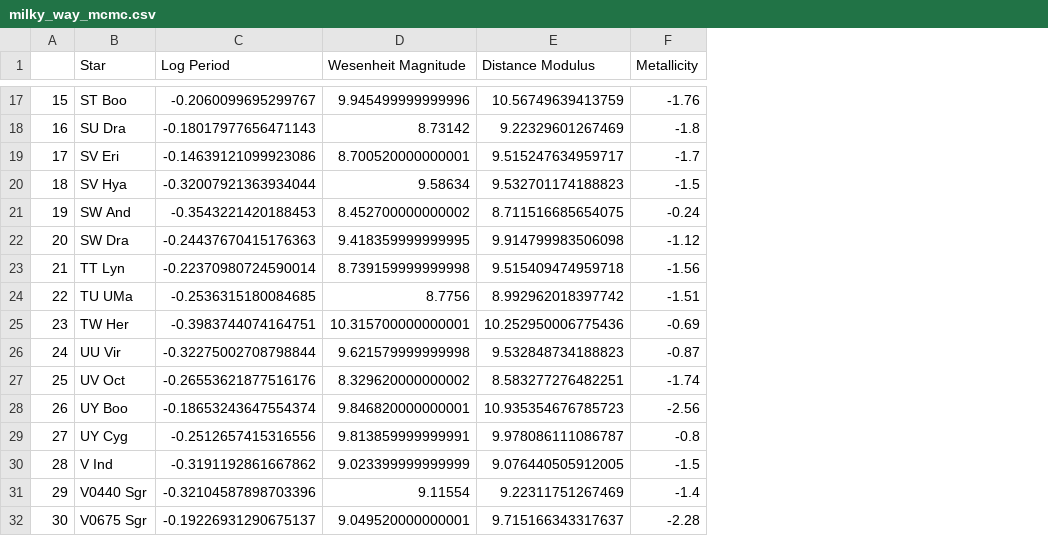
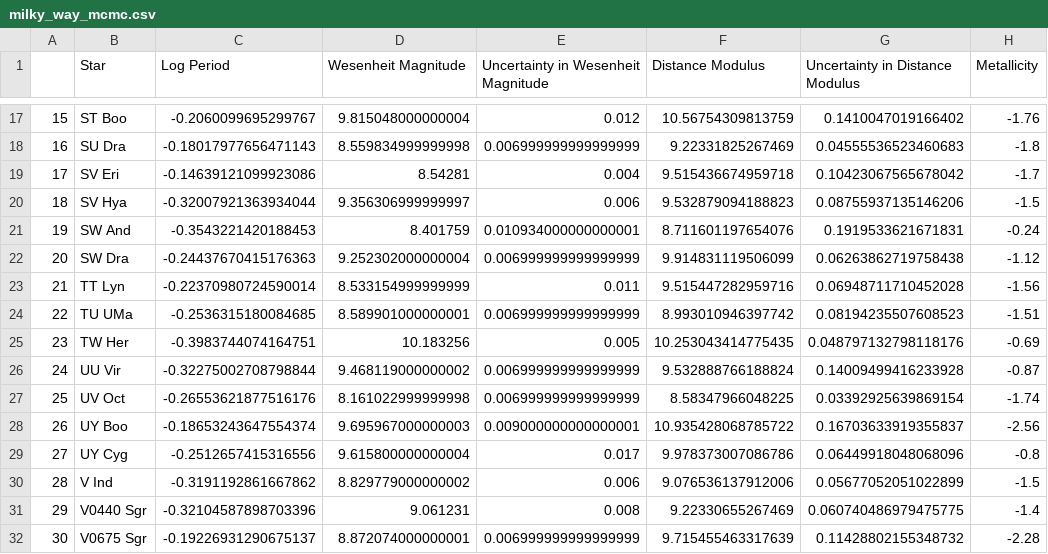
Before and after one commit to pranav-nagarajan/Variable-Stars, a CSV file: Monte Carlo/milky_way_mcmc.csv, drawn as a sheet; only a part is shown, gaps mark what is left out; addresses are those after the commit; the diff covers the shown part only; the diff names each change by its address in the sheet, - before the commit and + after, or states it on an @@ line.

```diff
--- a/Monte Carlo/milky_way_mcmc.csv
+++ b/Monte Carlo/milky_way_mcmc.csv
+column E, row 1: Uncertainty in Wesenheit Magnitude; rows 17-32: 0.012 | 0.006999999999999999 | 0.004 | 0.006 | 0.010934000000000001 | 0.006999999999999999 | 0.011 | 0.006999999999999999 | 0.005 | 0.006999999999999999 | 0.006999999999999999 | 0.009000000000000001 | 0.017 | 0.006 | 0.008 | 0.006999999999999999
+column G (Uncertainty in Distance Modulus), rows 17-32: 0.1410047019166402 | 0.04555536523460683 | 0.10423067565678042 | 0.08755937135146206 | 0.1919533621671831 | 0.06263862719758438 | 0.06948711710452028 | 0.08194235507608523 | 0.048797132798118176 | 0.14009499416233928 | 0.03392925639869154 | 0.16703633919355837 | 0.06449918048068096 | 0.05677052051022899 | 0.060740486979475775 | 0.11428802155348732
-D17 (Wesenheit Magnitude): 9.945499999999996
+D17 (Wesenheit Magnitude): 9.815048000000004
-F17 (Distance Modulus): 10.56749639413759
+F17 (Distance Modulus): 10.56754309813759
-D18 (Wesenheit Magnitude): 8.73142
+D18 (Wesenheit Magnitude): 8.559834999999998
-F18 (Distance Modulus): 9.22329601267469
+F18 (Distance Modulus): 9.22331825267469
-D19 (Wesenheit Magnitude): 8.700520000000001
+D19 (Wesenheit Magnitude): 8.54281
-F19 (Distance Modulus): 9.515247634959717
+F19 (Distance Modulus): 9.515436674959718
-D20 (Wesenheit Magnitude): 9.58634
+D20 (Wesenheit Magnitude): 9.356306999999997
-F20 (Distance Modulus): 9.532701174188823
+F20 (Distance Modulus): 9.532879094188823
-D21 (Wesenheit Magnitude): 8.452700000000002
+D21 (Wesenheit Magnitude): 8.401759
-F21 (Distance Modulus): 8.711516685654075
+F21 (Distance Modulus): 8.711601197654076
-D22 (Wesenheit Magnitude): 9.418359999999995
+D22 (Wesenheit Magnitude): 9.252302000000004
-F22 (Distance Modulus): 9.914799983506098
+F22 (Distance Modulus): 9.914831119506099
-D23 (Wesenheit Magnitude): 8.739159999999998
+D23 (Wesenheit Magnitude): 8.533154999999999
-F23 (Distance Modulus): 9.515409474959718
+F23 (Distance Modulus): 9.515447282959716
-D24 (Wesenheit Magnitude): 8.7756
+D24 (Wesenheit Magnitude): 8.589901000000001
-F24 (Distance Modulus): 8.992962018397742
+F24 (Distance Modulus): 8.993010946397742
-D25 (Wesenheit Magnitude): 10.315700000000001
+D25 (Wesenheit Magnitude): 10.183256
-F25 (Distance Modulus): 10.252950006775436
+F25 (Distance Modulus): 10.253043414775435
-D26 (Wesenheit Magnitude): 9.621579999999998
+D26 (Wesenheit Magnitude): 9.468119000000002
-F26 (Distance Modulus): 9.532848734188823
+F26 (Distance Modulus): 9.532888766188824
-D27 (Wesenheit Magnitude): 8.329620000000002
+D27 (Wesenheit Magnitude): 8.161022999999998
-F27 (Distance Modulus): 8.583277276482251
+F27 (Distance Modulus): 8.58347966048225
-D28 (Wesenheit Magnitude): 9.846820000000001
+D28 (Wesenheit Magnitude): 9.695967000000003
-F28 (Distance Modulus): 10.935354676785723
+F28 (Distance Modulus): 10.935428068785722
-D29 (Wesenheit Magnitude): 9.813859999999991
+D29 (Wesenheit Magnitude): 9.615800000000004
-F29 (Distance Modulus): 9.978086111086787
+F29 (Distance Modulus): 9.978373007086786
-D30 (Wesenheit Magnitude): 9.023399999999999
+D30 (Wesenheit Magnitude): 8.829779000000002
-F30 (Distance Modulus): 9.076440505912005
+F30 (Distance Modulus): 9.076536137912006
-D31 (Wesenheit Magnitude): 9.11554
+D31 (Wesenheit Magnitude): 9.061231
-F31 (Distance Modulus): 9.22311751267469
+F31 (Distance Modulus): 9.22330655267469
-D32 (Wesenheit Magnitude): 9.049520000000001
+D32 (Wesenheit Magnitude): 8.872074000000001
-F32 (Distance Modulus): 9.715166343317637
+F32 (Distance Modulus): 9.715455463317639
```
Also changed, not shown: 42 edited cells elsewhere in this file, Milky Way/field_magnitudes.csv, Monte Carlo/and_one_mcmc.csv, 6 other files.
